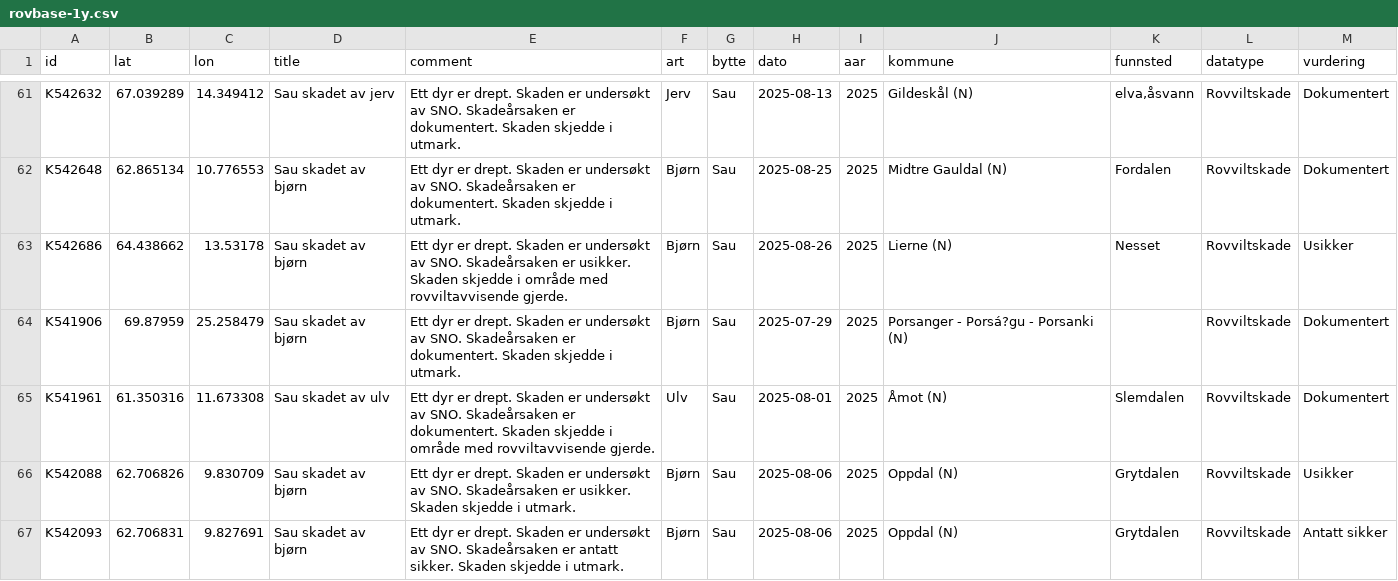
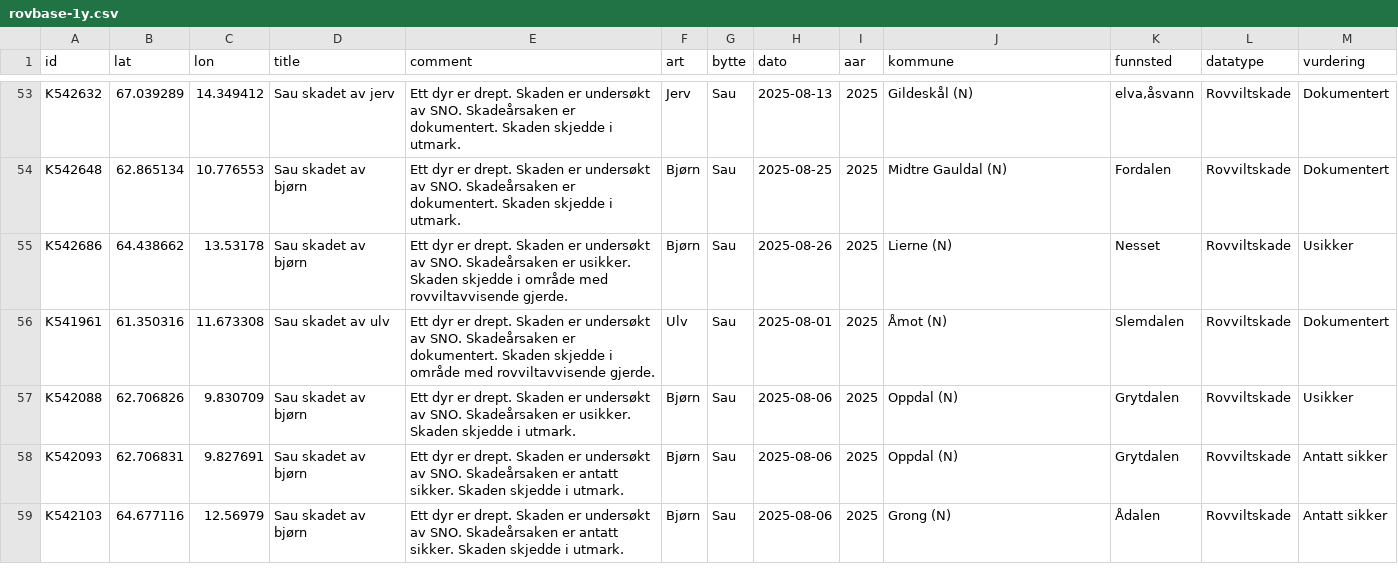
Before and after one commit to bergea1/rovbase-data, a CSV file: rovbase-1y.csv, drawn as a sheet; only a part is shown, gaps mark what is left out; the shorter side is filled out with more unchanged rows; the diff covers the shown part only.

```diff
--- a/rovbase-1y.csv
+++ b/rovbase-1y.csv
@@ -63,3 +55,2 @@ K542648,62.865134,10.776553,Sau skadet av bjørn,Ett dyr er  drept. Skaden er un
 K542686,64.438662,13.53178,Sau skadet av bjørn,Ett dyr er  drept. Skaden er undersøkt av SNO. Skadeårsaken er usikker. Skaden skjedde i område med rovviltavvisende gjerde.,Bjørn,Sau,2025-08-26,2025,Lierne (N),Nesset,Rovviltskade,Usikker
-K541906,69.87959,25.258479,Sau skadet av bjørn,Ett dyr er  drept. Skaden er undersøkt av SNO. Skadeårsaken er dokumentert. Skaden skjedde i utmark.,Bjørn,Sau,2025-07-29,2025,Porsanger - Porsá?gu - Porsanki (N),,Rovviltskade,Dokumentert
 K541961,61.350316,11.673308,Sau skadet av ulv,Ett dyr er  drept. Skaden er undersøkt av SNO. Skadeårsaken er dokumentert. Skaden skjedde i område med rovviltavvisende gjerde.,Ulv,Sau,2025-08-01,2025,Åmot (N),Slemdalen ,Rovviltskade,Dokumentert
```
Also changed, not shown: 12 removed rows elsewhere in this file, rovbase-no-1y.csv, 7 other files.
